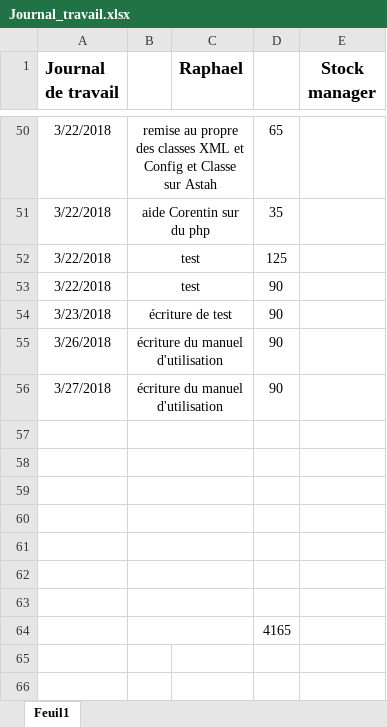
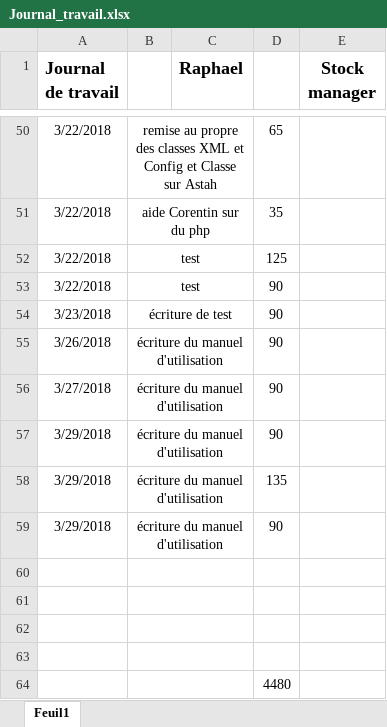
Before and after one commit to Schneiter924/Stock-manager, an Excel workbook: journal de travail/Journal_travail.xlsx, sheet Feuil1, drawn as a sheet; only a part is shown, gaps mark what is left out; values as stored, in another font and other column widths than the file's, no borders; removed rows and columns are numbered as before the commit, all else as after; the diff names each change by its address in the sheet, - before the commit and + after, or states it on an @@ line.

```diff
--- a/journal de travail/Journal_travail.xlsx (sheet Feuil1)
+++ b/journal de travail/Journal_travail.xlsx (sheet Feuil1)
+row 57: 3/29/2018 | écriture du manuel d'utilisation |  | 90
+row 58: 3/29/2018 | écriture du manuel d'utilisation |  | 135
+row 59: 3/29/2018 | écriture du manuel d'utilisation |  | 90
-row 61: (empty)
-row 62: (empty)
-row 63: (empty)
-D64: 4165
+D64: 4480
```
Also changed, not shown: 48 other files.
